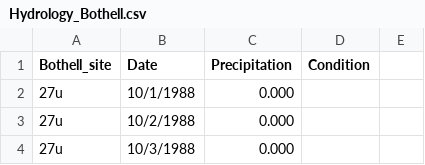
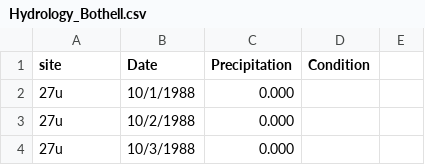
Before and after one commit to ahessler332/Washington_Precipitation, a CSV file: Hydrology_Bothell.csv, drawn as a sheet; only a part is shown.

Commit message:
Update Hydrology_Bothell.csv

```diff
--- a/Hydrology_Bothell.csv
+++ b/Hydrology_Bothell.csv
@@ -1,2 +1,2 @@
-Bothell_site, Date, Precipitation, Condition
+site, Date, Precipitation, Condition
 27u,10/1/1988,0.000,
```
